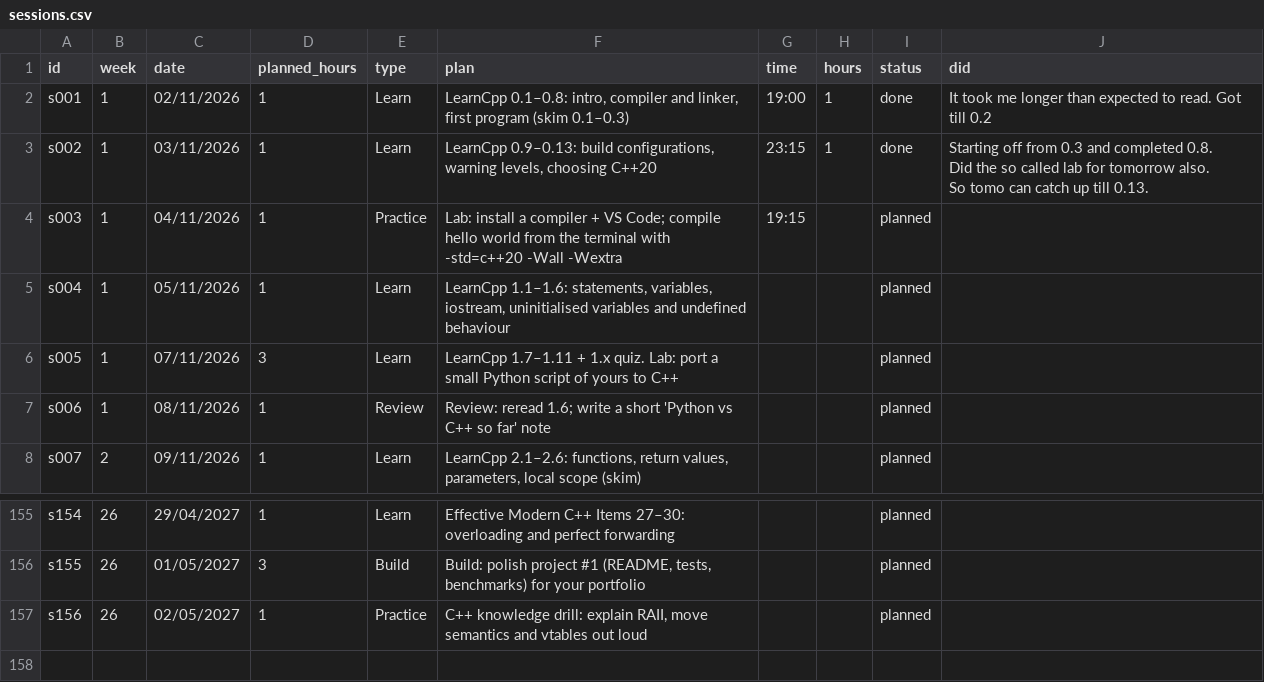
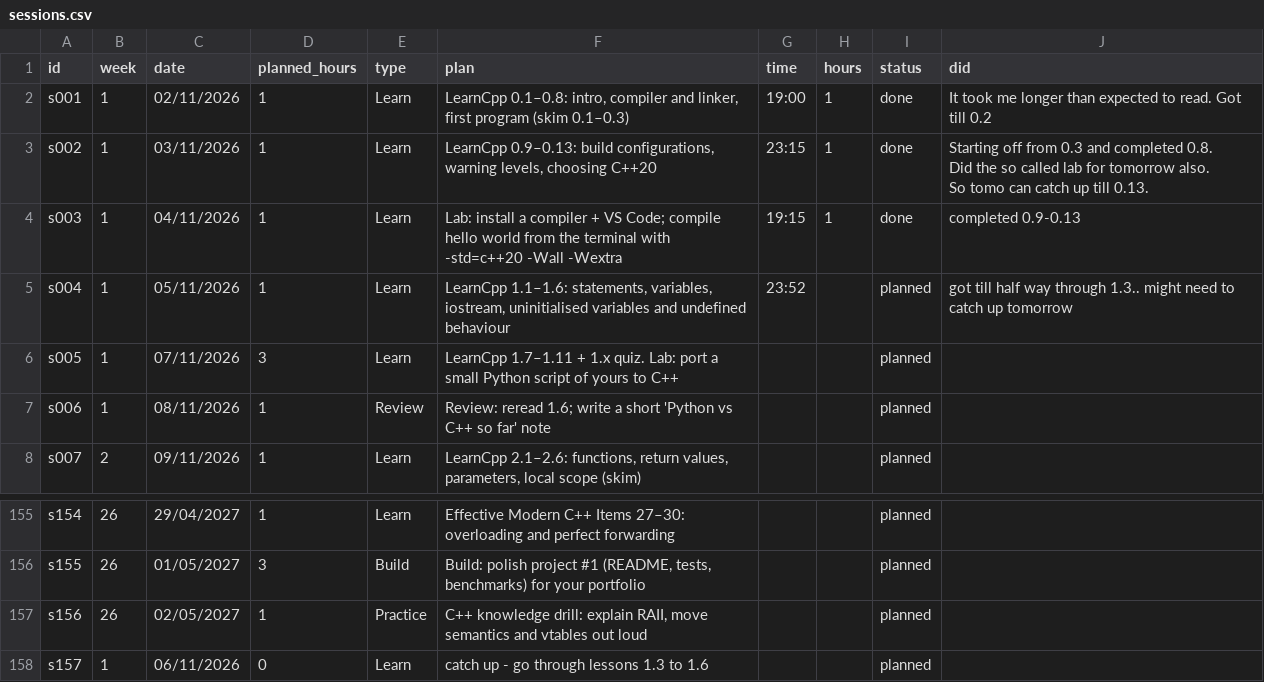
Before and after one commit to yeshsgit/learn-cpp, a CSV file: tracker/sessions.csv, drawn as a sheet; only a part is shown, gaps mark what is left out.

```diff
--- a/tracker/sessions.csv
+++ b/tracker/sessions.csv
@@ -5,4 +5,4 @@ Did the so called lab for tomorrow also.
 So tomo can catch up till 0.13."
-s003,1,04/11/2026,1,Practice,Lab: install a compiler + VS Code; compile hello world from the terminal with -std=c++20 -Wall -Wextra,19:15,,planned,
-s004,1,05/11/2026,1,Learn,"LearnCpp 1.1–1.6: statements, variables, iostream, uninitialised variables and undefined behaviour",,,planned,
+s003,1,04/11/2026,1,Learn,Lab: install a compiler + VS Code; compile hello world from the terminal with -std=c++20 -Wall -Wextra,19:15,1,done,completed 0.9-0.13
+s004,1,05/11/2026,1,Learn,"LearnCpp 1.1–1.6: statements, variables, iostream, uninitialised variables and undefined behaviour",23:52,,planned,got till half way through 1.3.. might need to catch up tomorrow
 s005,1,07/11/2026,3,Learn,LearnCpp 1.7–1.11 + 1.x quiz. Lab: port a small Python script of yours to C++,,,planned,
@@ -159 +159,2 @@ s155,26,01/05/2027,3,Build,"Build: polish project #1 (README, tests, benchmarks)
 s156,26,02/05/2027,1,Practice,"C++ knowledge drill: explain RAII, move semantics and vtables out loud",,,planned,
+s157,1,06/11/2026,0,Learn,catch up - go through lessons 1.3 to 1.6,,,planned,
```
Also changed, not shown: 1 other file.
